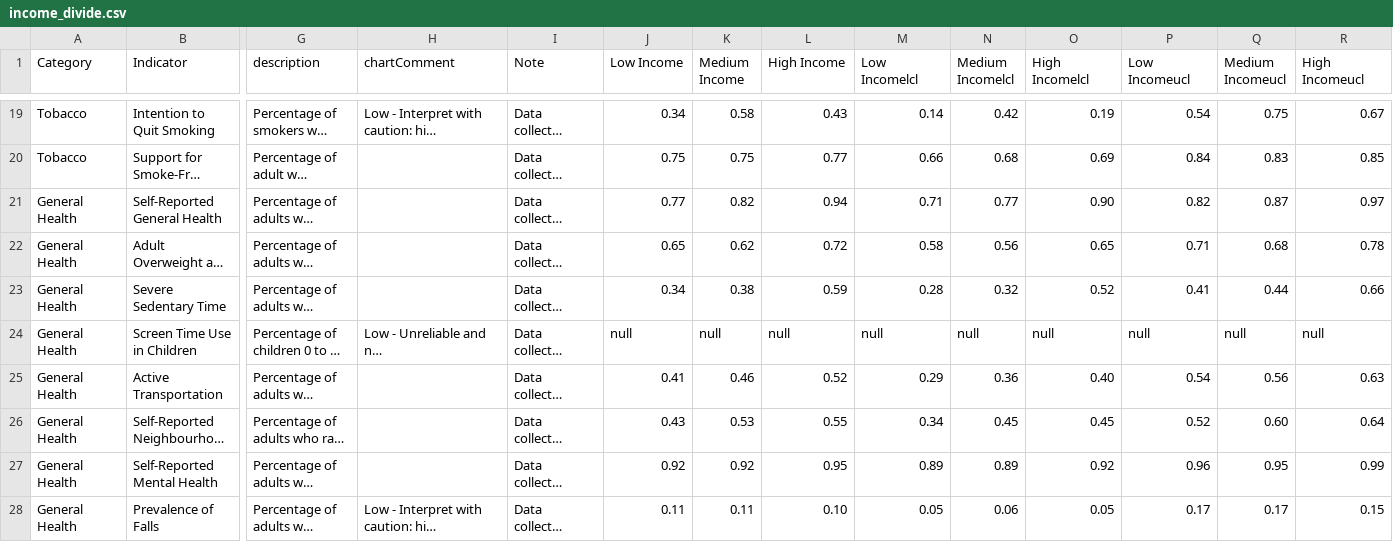
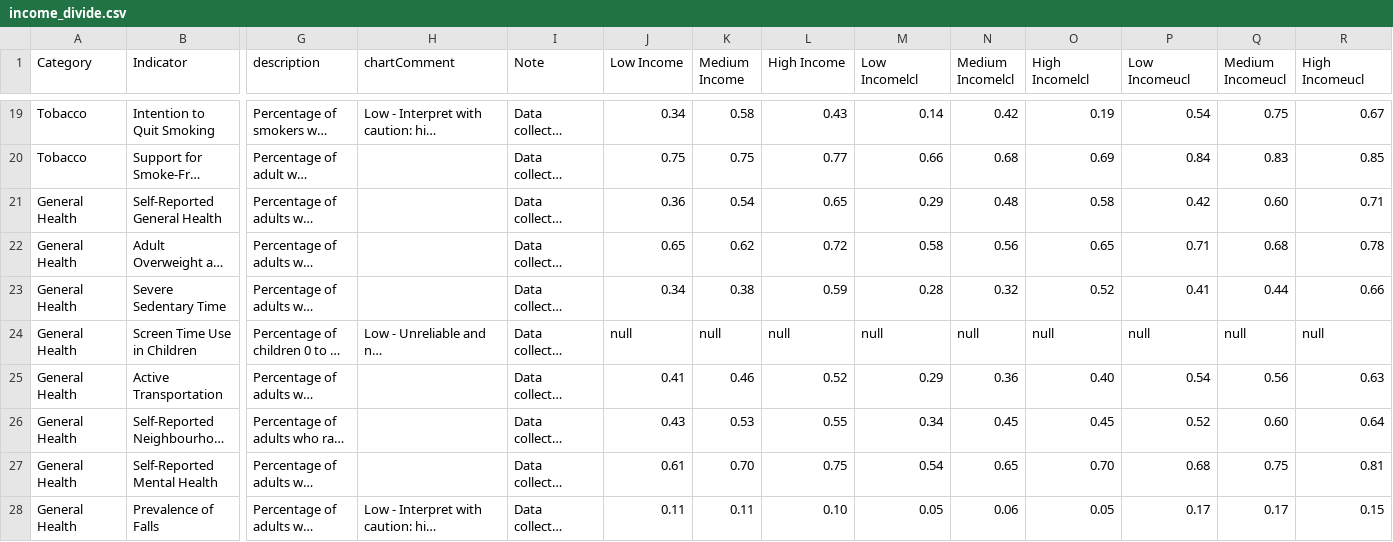
Before and after one commit to DurhamRegionHARP/RRFSS-data-explorer, a CSV file: _data/income_divide.csv, drawn as a sheet; only a part is shown, gaps mark what is left out; long unchanged cells end in …; the diff names each change by its address in the sheet, - before the commit and + after, or states it on an @@ line.

```diff
--- a/_data/income_divide.csv
+++ b/_data/income_divide.csv
-J21 (Low Income): 0.77
+J21 (Low Income): 0.36
-K21 (Medium Income): 0.82
+K21 (Medium Income): 0.54
-L21 (High Income): 0.94
+L21 (High Income): 0.65
-M21 (Low Incomelcl): 0.71
+M21 (Low Incomelcl): 0.29
-N21 (Medium Incomelcl): 0.77
+N21 (Medium Incomelcl): 0.48
-O21 (High Incomelcl): 0.90
+O21 (High Incomelcl): 0.58
-P21 (Low Incomeucl): 0.82
+P21 (Low Incomeucl): 0.42
-Q21 (Medium Incomeucl): 0.87
+Q21 (Medium Incomeucl): 0.60
-R21 (High Incomeucl): 0.97
+R21 (High Incomeucl): 0.71
-J27 (Low Income): 0.92
+J27 (Low Income): 0.61
-K27 (Medium Income): 0.92
+K27 (Medium Income): 0.70
-L27 (High Income): 0.95
+L27 (High Income): 0.75
-M27 (Low Incomelcl): 0.89
+M27 (Low Incomelcl): 0.54
-N27 (Medium Incomelcl): 0.89
+N27 (Medium Incomelcl): 0.65
-O27 (High Incomelcl): 0.92
+O27 (High Incomelcl): 0.70
-P27 (Low Incomeucl): 0.96
+P27 (Low Incomeucl): 0.68
-Q27 (Medium Incomeucl): 0.95
+Q27 (Medium Incomeucl): 0.75
-R27 (High Incomeucl): 0.99
+R27 (High Incomeucl): 0.81
```
Also changed, not shown: _data/age_spread.csv, _data/gender_gap.csv, 1 other file.
